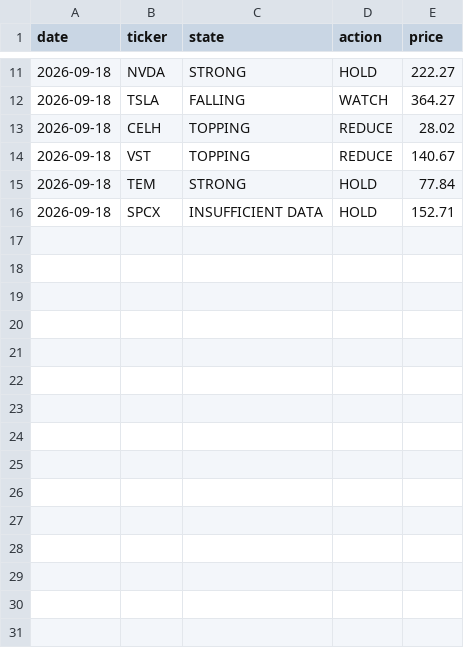
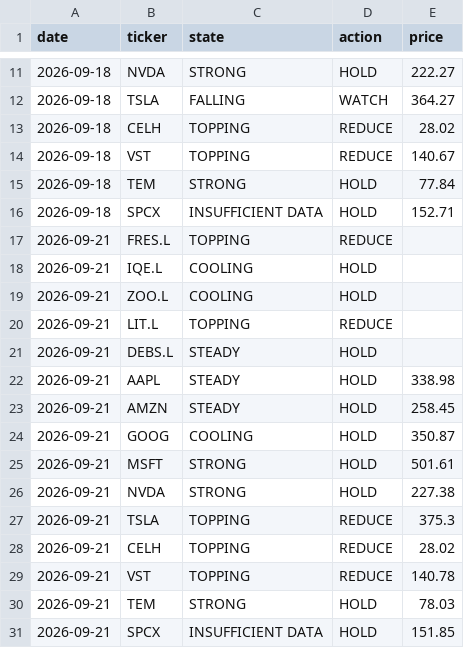
Before and after one commit to Dmax999-ops/Stock-Tracker, a CSV file: data/signal_history.csv, drawn as a sheet; only a part is shown, gaps mark what is left out.

```diff
--- a/data/signal_history.csv
+++ b/data/signal_history.csv
@@ -16 +16,16 @@ date,ticker,state,action,price
 2026-09-18,SPCX,INSUFFICIENT DATA,HOLD,152.71
+2026-09-21,FRES.L,TOPPING,REDUCE,
+2026-09-21,IQE.L,COOLING,HOLD,
+2026-09-21,ZOO.L,COOLING,HOLD,
+2026-09-21,LIT.L,TOPPING,REDUCE,
+2026-09-21,DEBS.L,STEADY,HOLD,
+2026-09-21,AAPL,STEADY,HOLD,338.98
+2026-09-21,AMZN,STEADY,HOLD,258.45
+2026-09-21,GOOG,COOLING,HOLD,350.87
+2026-09-21,MSFT,STRONG,HOLD,501.61
+2026-09-21,NVDA,STRONG,HOLD,227.38
+2026-09-21,TSLA,TOPPING,REDUCE,375.3
+2026-09-21,CELH,TOPPING,REDUCE,28.02
+2026-09-21,VST,TOPPING,REDUCE,140.78
+2026-09-21,TEM,STRONG,HOLD,78.03
+2026-09-21,SPCX,INSUFFICIENT DATA,HOLD,151.85
```
Also changed, not shown: 1 other file.
